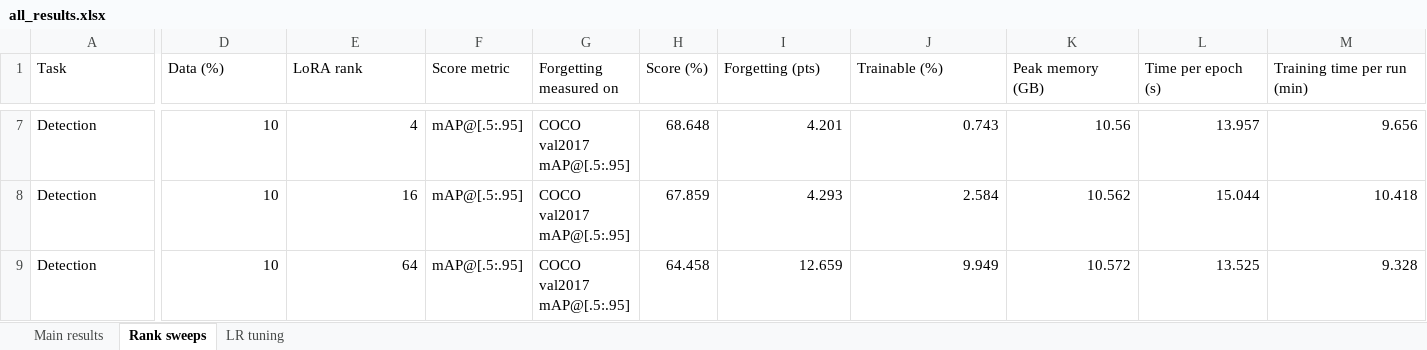
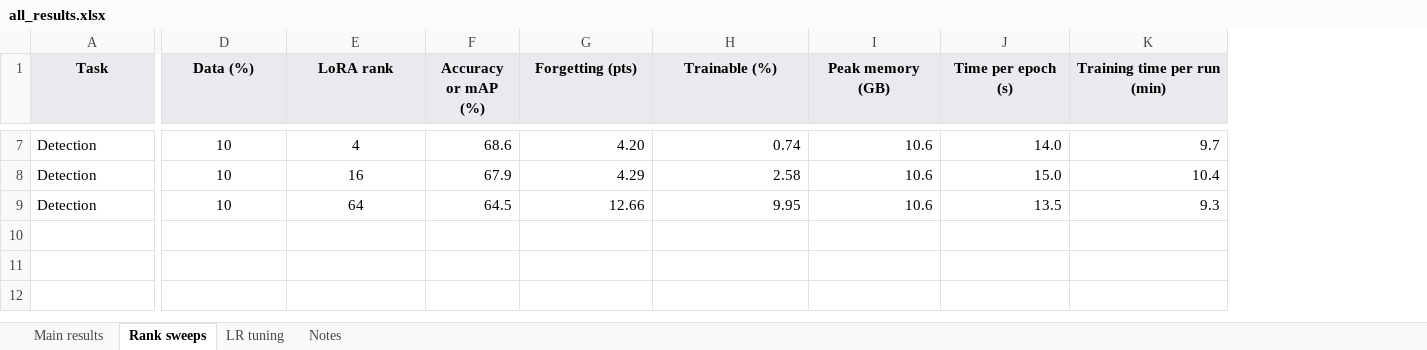
Before and after one commit to Rime-r/lora-vs-ft, an Excel workbook: results/report/all_results.xlsx, sheet Rank sweeps, drawn as a sheet; only a part is shown, gaps mark what is left out; values as stored, in another font and other column widths than the file's, no borders; conditional formats not drawn; removed rows and columns are numbered as before the commit, all else as after; the diff covers the shown part only; the diff names each change by its address in the sheet, - before the commit and + after, or states it on an @@ line.

```diff
--- a/results/report/all_results.xlsx (sheet Rank sweeps)
+++ b/results/report/all_results.xlsx (sheet Rank sweeps)
+sheet tab: Notes
-column F (Score metric), rows 7-9: all mAP@[.5:.95]
-column G (Forgetting measured on), rows 7-9: all COCO val2017 mAP@[.5:.95]
-column H (Score (%)), rows 7-9: 68.648 | 67.859 | 64.458
+column F (Accuracy or mAP (%)), rows 7-9: 68.6 | 67.9 | 64.5
@@ A1:E1 fill: none → #E8EAED, bold: off → on, alignment: left → center @@
@@ G1:K1 fill: none → #E8EAED, bold: off → on, alignment: left → center @@
-D7:E9 alignment: right
+D7:E9 alignment: center
-G7 (Forgetting (pts)): 4.201
+G7 (Forgetting (pts)): 4.20
-H7 (Trainable (%)): 0.743
+H7 (Trainable (%)): 0.74
-I7 (Peak memory (GB)): 10.56
+I7 (Peak memory (GB)): 10.6
-J7 (Time per epoch (s)): 13.957
+J7 (Time per epoch (s)): 14.0
-K7 (Training time per run (min)): 9.656
+K7 (Training time per run (min)): 9.7
-G8 (Forgetting (pts)): 4.293
+G8 (Forgetting (pts)): 4.29
-H8 (Trainable (%)): 2.584
+H8 (Trainable (%)): 2.58
-I8 (Peak memory (GB)): 10.562
+I8 (Peak memory (GB)): 10.6
-J8 (Time per epoch (s)): 15.044
+J8 (Time per epoch (s)): 15.0
-K8 (Training time per run (min)): 10.418
+K8 (Training time per run (min)): 10.4
-G9 (Forgetting (pts)): 12.659
+G9 (Forgetting (pts)): 12.66
-H9 (Trainable (%)): 9.949
+H9 (Trainable (%)): 9.95
-I9 (Peak memory (GB)): 10.572
+I9 (Peak memory (GB)): 10.6
-J9 (Time per epoch (s)): 13.525
+J9 (Time per epoch (s)): 13.5
-K9 (Training time per run (min)): 9.328
+K9 (Training time per run (min)): 9.3
```
Also changed, not shown: 24 edited cells and cell formats elsewhere in this sheet, sheet LR tuning, sheet Main results, 1 other file.
